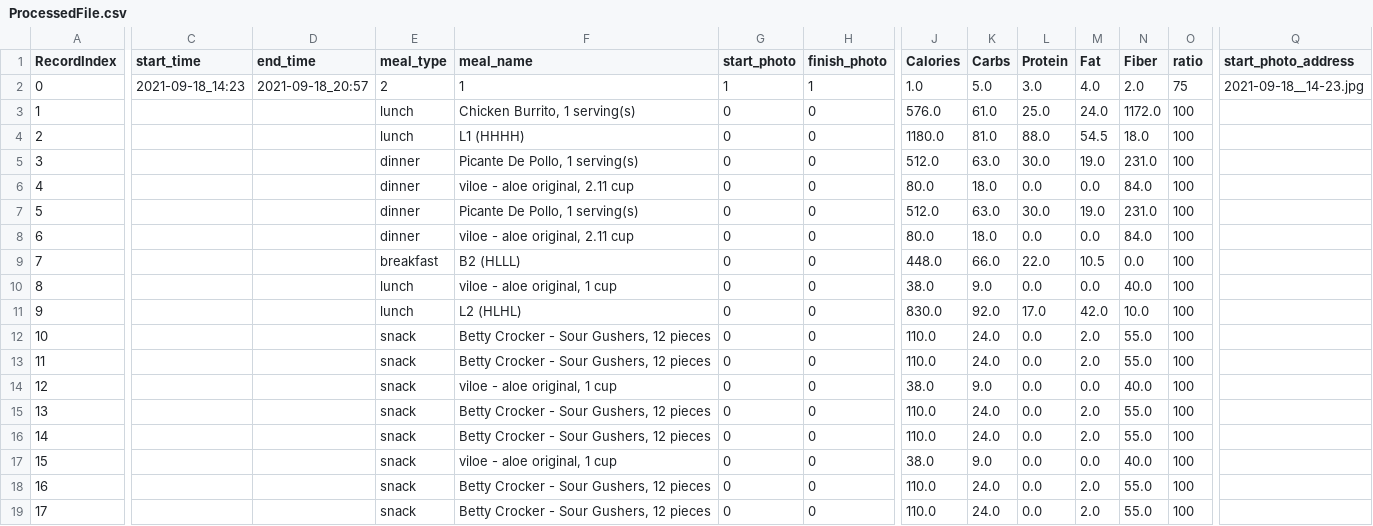
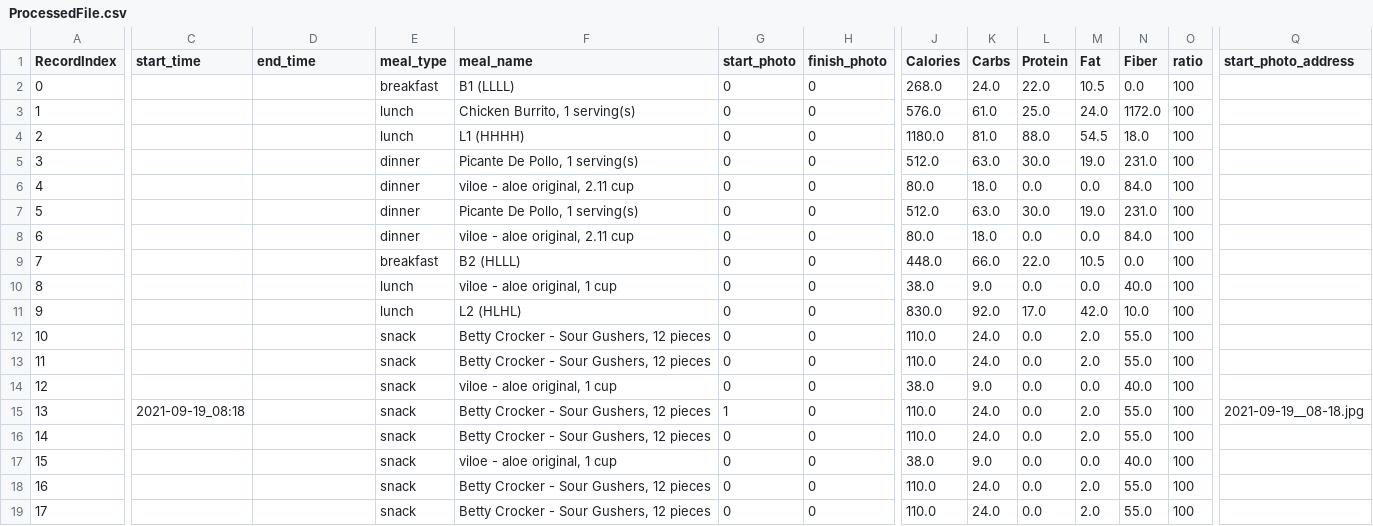
Before and after one commit to somidvar/cgmGUIHelper, a CSV file: CaM01-001/meals/ProcessedFile.csv (was CaM01-001/ProcessedFile.csv), drawn as a sheet; only a part is shown, gaps mark what is left out; the diff covers the shown part only; the diff names each change by its address in the sheet, - before the commit and + after, or states it on an @@ line.

```diff
--- a/CaM01-001/ProcessedFile.csv
+++ b/CaM01-001/meals/ProcessedFile.csv
-C2 (start_time): 2021-09-18_14:23
+C2 (start_time): (empty)
-D2 (end_time): 2021-09-18_20:57
+D2 (end_time): (empty)
-E2 (meal_type): 2
+E2 (meal_type): breakfast
-F2 (meal_name): 1
+F2 (meal_name): B1 (LLLL)
-G2 (start_photo): 1
+G2 (start_photo): 0
-H2 (finish_photo): 1
+H2 (finish_photo): 0
-J2 (Calories): 1.0
+J2 (Calories): 268.0
-K2 (Carbs): 5.0
+K2 (Carbs): 24.0
-L2 (Protein): 3.0
+L2 (Protein): 22.0
-M2 (Fat): 4.0
+M2 (Fat): 10.5
-N2 (Fiber): 2.0
+N2 (Fiber): 0.0
-O2 (ratio): 75
+O2 (ratio): 100
-Q2 (start_photo_address): 2021-09-18__14-23.jpg
+Q2 (start_photo_address): (empty)
-C15 (start_time): (empty)
+C15 (start_time): 2021-09-19_08:18
-G15 (start_photo): 0
+G15 (start_photo): 1
-Q15 (start_photo_address): (empty)
+Q15 (start_photo_address): 2021-09-19__08-18.jpg
```
Also changed, not shown: 1 edited cell elsewhere in this file, 3 other files.
